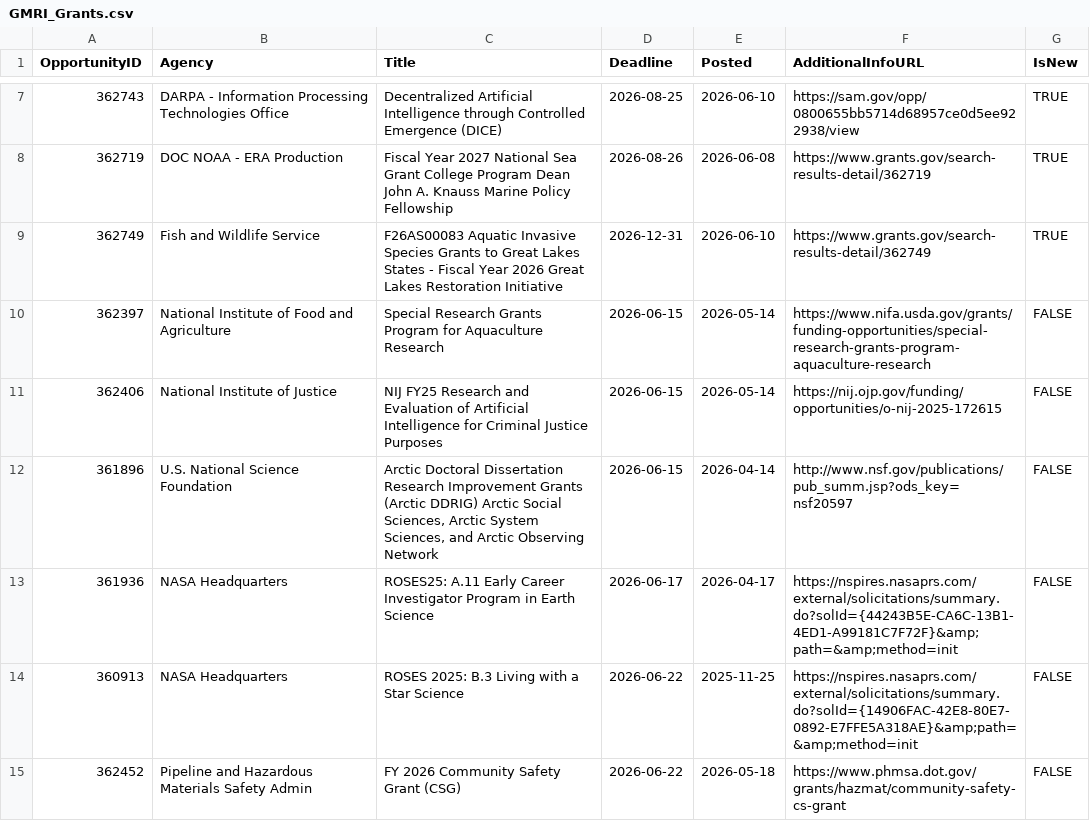
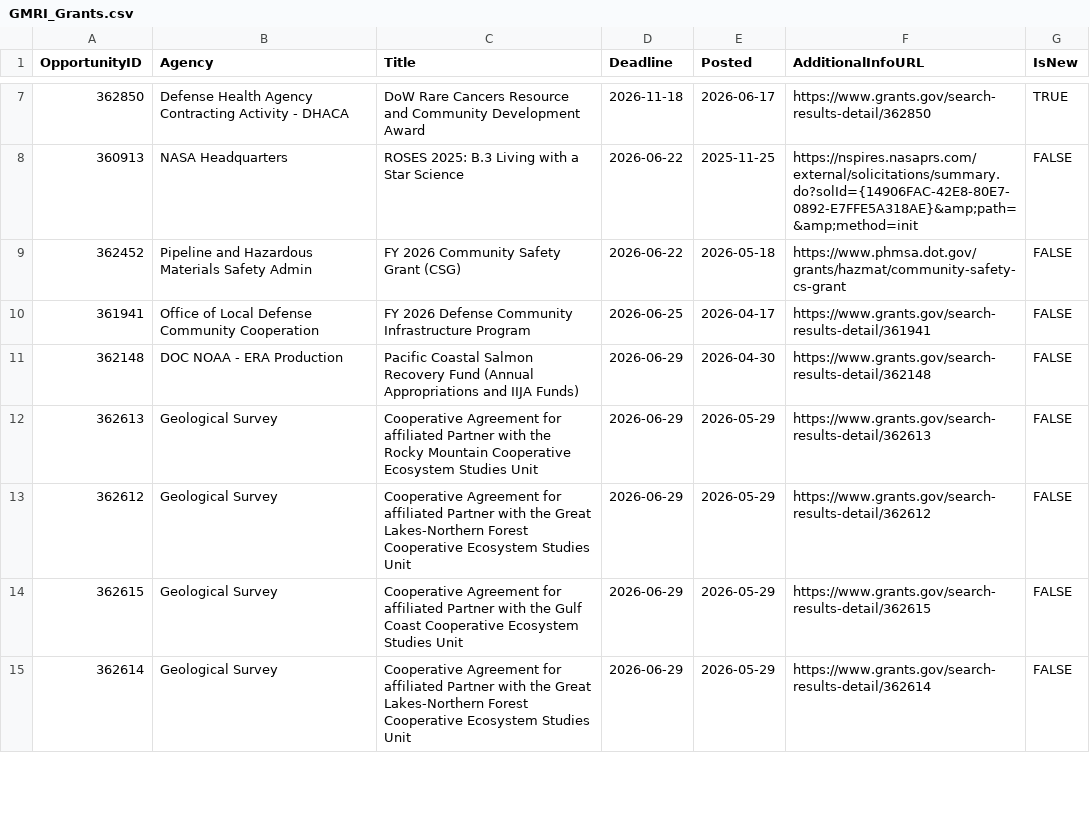
Before and after one commit to aallyn/Fed_Opportunities, a CSV file: GMRI_Grants.csv, drawn as a sheet; only a part is shown, gaps mark what is left out; the shorter side is filled out with more unchanged rows; removed rows and columns are numbered as before the commit, all else as after; the diff covers the shown part only; the diff names each change by its address in the sheet, - before the commit and + after, or states it on an @@ line.

```diff
--- a/GMRI_Grants.csv
+++ b/GMRI_Grants.csv
-row 7: 362743 | DARPA - Information Processing Technologies Office | Decentralized Artificial Intelligence through Controlled Emergence (DICE) | 2026-08-25 | 2026-06-10 | https://sam.gov/opp/0800655bb5714d68957ce0d5ee922938/view | TRUE
-row 8: 362719 | DOC NOAA - ERA Production | Fiscal Year 2027 National Sea Grant College Program Dean John A. Knauss Marine Policy Fellowship | 2026-08-26 | 2026-06-08 | https://www.grants.gov/search-results-detail/362719 | TRUE
-row 9: 362749 | Fish and Wildlife Service | F26AS00083 Aquatic Invasive Species Grants to Great Lakes States - Fiscal Year 2026 Great Lakes Restoration Initiative | 2026-12-31 | 2026-06-10 | https://www.grants.gov/search-results-detail/362749 | TRUE
-row 10: 362397 | National Institute of Food and Agriculture | Special Research Grants Program for Aquaculture Research | 2026-06-15 | 2026-05-14 | https://www.nifa.usda.gov/grants/funding-opportunities/special-research-grants-program-aquaculture-research | FALSE
-row 11: 362406 | National Institute of Justice | NIJ FY25 Research and Evaluation of Artificial Intelligence for Criminal Justice Purposes | 2026-06-15 | 2026-05-14 | https://nij.ojp.gov/funding/opportunities/o-nij-2025-172615 | FALSE
-row 12: 361896 | U.S. National Science Foundation | Arctic Doctoral Dissertation Research Improvement Grants (Arctic DDRIG) Arctic Social Sciences, Arctic System Sciences, and Arctic Observing Network | 2026-06-15 | 2026-04-14 | http://www.nsf.gov/publications/pub_summ.jsp?ods_key=nsf20597 | FALSE
-row 13: 361936 | NASA Headquarters | ROSES25: A.11 Early Career Investigator Program in Earth Science | 2026-06-17 | 2026-04-17 | https://nspires.nasaprs.com/external/solicitations/summary.do?solId={44243B5E-CA6C-13B1-4ED1-A99181C7F72F}&amp;path=&amp;method=init | FALSE
+row 7: 362850 | Defense Health Agency Contracting Activity - DHACA | DoW Rare Cancers Resource and Community Development Award | 2026-11-18 | 2026-06-17 | https://www.grants.gov/search-results-detail/362850 | TRUE
```
Also changed, not shown: 11 added rows, 4 removed rows and 13 edited cells elsewhere in this file, 1 other file.
